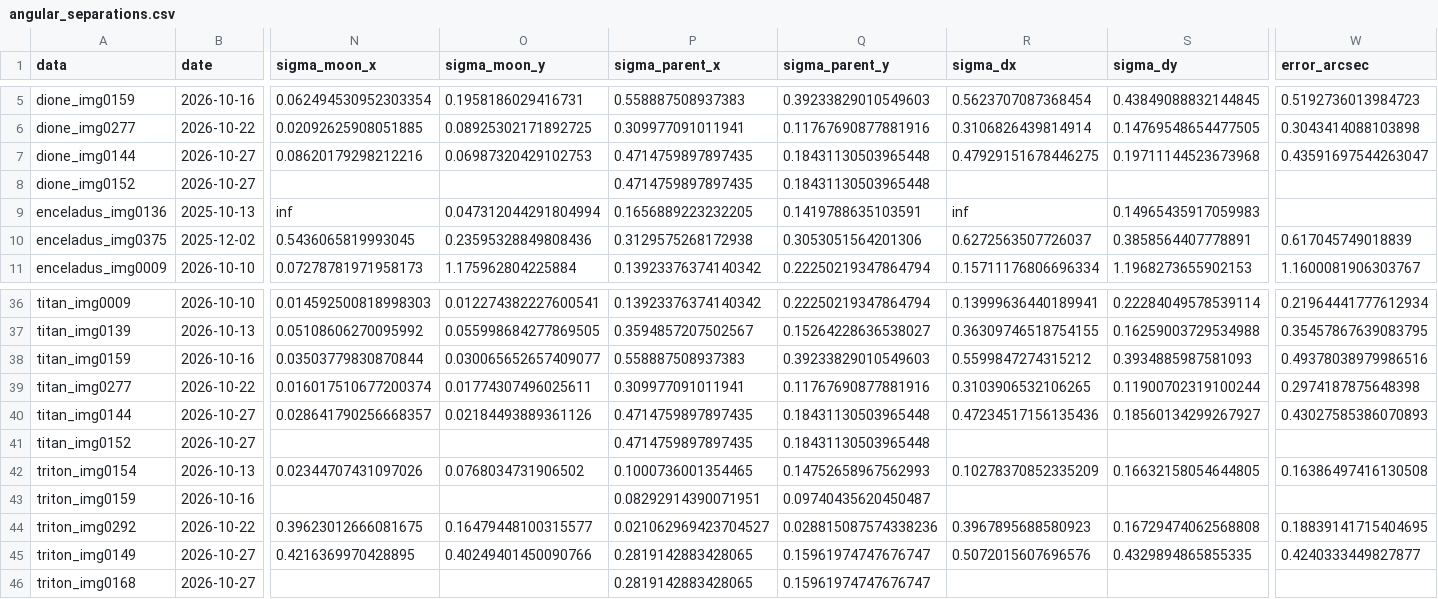
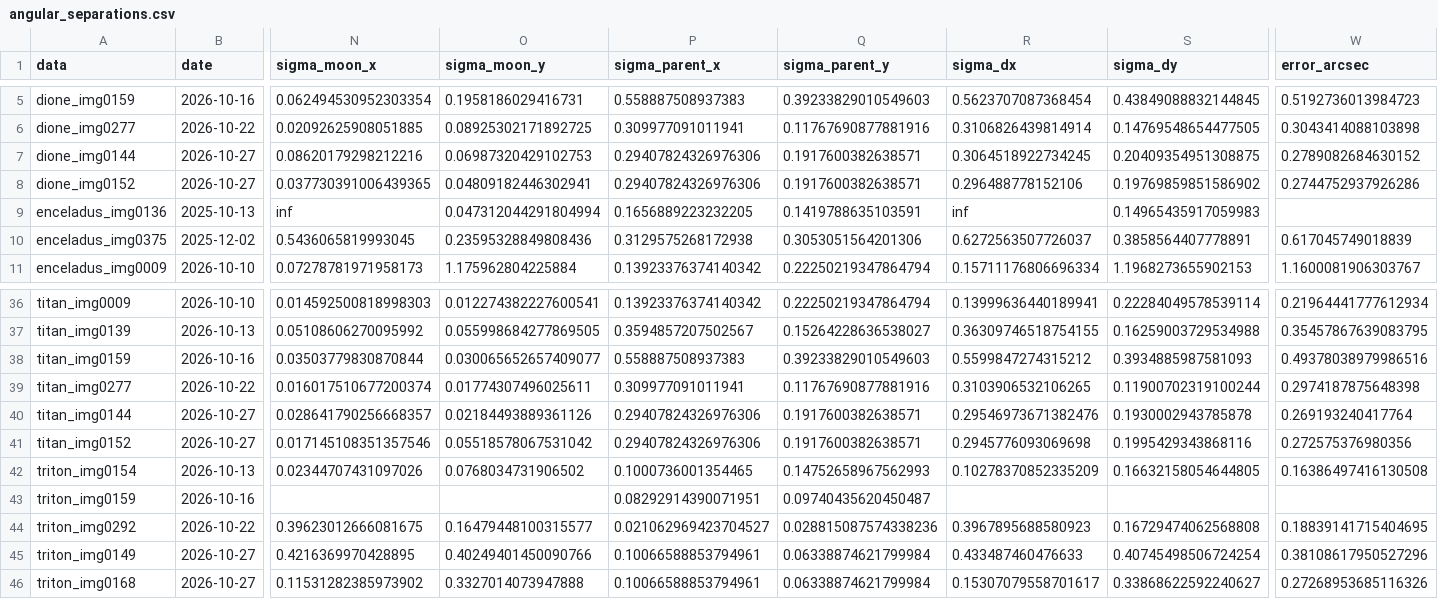
Before and after one commit to fiappy44/saturn_moons, a CSV file: results/angular_separations.csv, drawn as a sheet; only a part is shown, gaps mark what is left out; the diff covers the shown part only; the diff names each change by its address in the sheet, - before the commit and + after, or states it on an @@ line.

```diff
--- a/results/angular_separations.csv
+++ b/results/angular_separations.csv
-P7:P8 (sigma_parent_x): 0.4714759897897435
+P7:P8 (sigma_parent_x): 0.29407824326976306
-Q7:Q8 (sigma_parent_y): 0.18431130503965448
+Q7:Q8 (sigma_parent_y): 0.1917600382638571
-R7 (sigma_dx): 0.47929151678446275
+R7 (sigma_dx): 0.3064518922734245
-S7 (sigma_dy): 0.19711144523673968
+S7 (sigma_dy): 0.20409354951308875
-W7 (error_arcsec): 0.43591697544263047
+W7 (error_arcsec): 0.2789082684630152
-N8 (sigma_moon_x): (empty)
+N8 (sigma_moon_x): 0.037730391006439365
-O8 (sigma_moon_y): (empty)
+O8 (sigma_moon_y): 0.04809182446302941
-R8 (sigma_dx): (empty)
+R8 (sigma_dx): 0.296488778152106
-S8 (sigma_dy): (empty)
+S8 (sigma_dy): 0.19769859851586902
-W8 (error_arcsec): (empty)
+W8 (error_arcsec): 0.2744752937926286
-P40:P41 (sigma_parent_x): 0.4714759897897435
+P40:P41 (sigma_parent_x): 0.29407824326976306
-Q40:Q41 (sigma_parent_y): 0.18431130503965448
+Q40:Q41 (sigma_parent_y): 0.1917600382638571
-R40 (sigma_dx): 0.47234517156135436
+R40 (sigma_dx): 0.29546973671382476
-S40 (sigma_dy): 0.18560134299267927
+S40 (sigma_dy): 0.1930002943785878
-W40 (error_arcsec): 0.43027585386070893
+W40 (error_arcsec): 0.269193240417764
-N41 (sigma_moon_x): (empty)
+N41 (sigma_moon_x): 0.017145108351357546
-O41 (sigma_moon_y): (empty)
+O41 (sigma_moon_y): 0.05518578067531042
-R41 (sigma_dx): (empty)
+R41 (sigma_dx): 0.2945776093069698
-S41 (sigma_dy): (empty)
+S41 (sigma_dy): 0.1995429343868116
-W41 (error_arcsec): (empty)
+W41 (error_arcsec): 0.272575376980356
-P45:P46 (sigma_parent_x): 0.2819142883428065
+P45:P46 (sigma_parent_x): 0.10066588853794961
-Q45:Q46 (sigma_parent_y): 0.15961974747676747
+Q45:Q46 (sigma_parent_y): 0.06338874621799984
-R45 (sigma_dx): 0.5072015607696576
+R45 (sigma_dx): 0.433487460476633
-S45 (sigma_dy): 0.4329894865855335
+S45 (sigma_dy): 0.40745498506724254
-W45 (error_arcsec): 0.4240333449827877
+W45 (error_arcsec): 0.38108617950527296
-N46 (sigma_moon_x): (empty)
+N46 (sigma_moon_x): 0.11531282385973902
-O46 (sigma_moon_y): (empty)
+O46 (sigma_moon_y): 0.3327014073947888
-R46 (sigma_dx): (empty)
+R46 (sigma_dx): 0.15307079558701617
-S46 (sigma_dy): (empty)
+S46 (sigma_dy): 0.33868622592240627
-W46 (error_arcsec): (empty)
+W46 (error_arcsec): 0.27268953685116326
```
Also changed, not shown: 24 edited cells elsewhere in this file, results/angular_separations_2026.csv, results/centres.csv, 21 other files.
